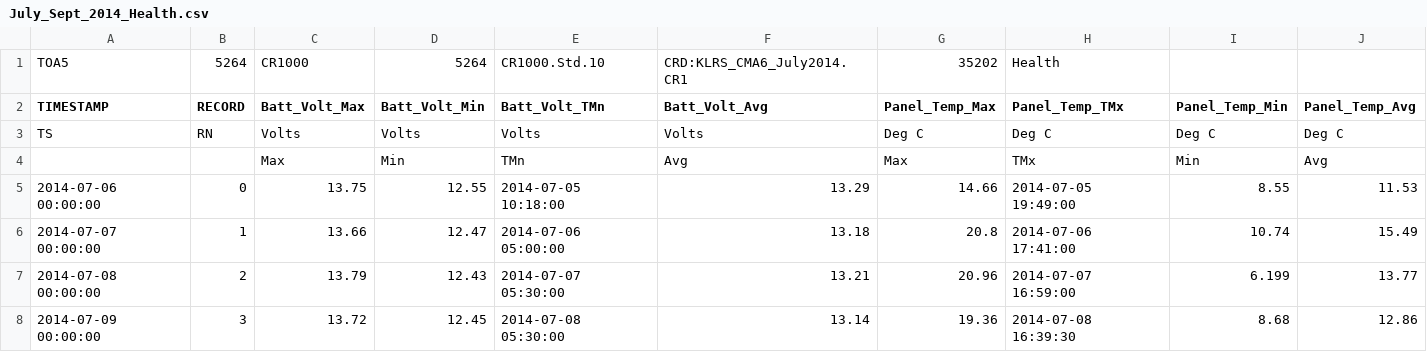
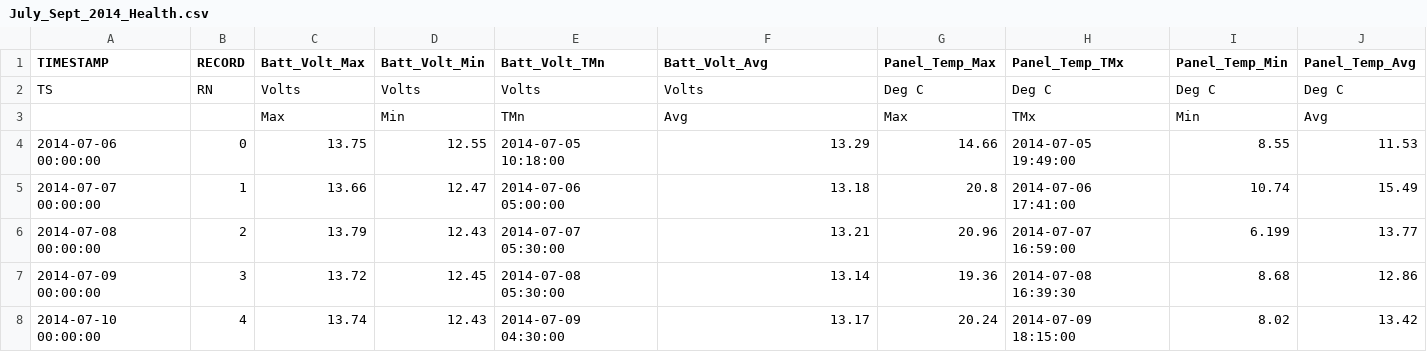
Before and after one commit to nathanields/Prototype_Glacial_Database, a CSV file: July_Sept_2014_Health.csv, drawn as a sheet; only a part is shown; the shorter side is filled out with more unchanged rows; the diff names each change by its address in the sheet, - before the commit and + after, or states it on an @@ line.

Commit message:
data files for testings

```diff
--- a/July_Sept_2014_Health.csv
+++ b/July_Sept_2014_Health.csv
-row 1: TOA5 | 5264 | CR1000 | 5264 | CR1000.Std.10 | CRD:KLRS_CMA6_July2014.CR1 | 35202 | Health
```
Also changed, not shown: 8 other files.
